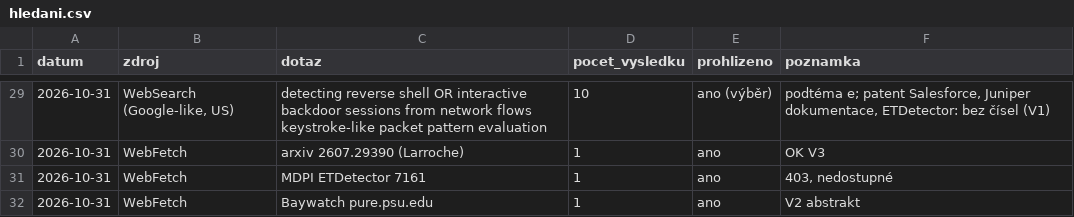
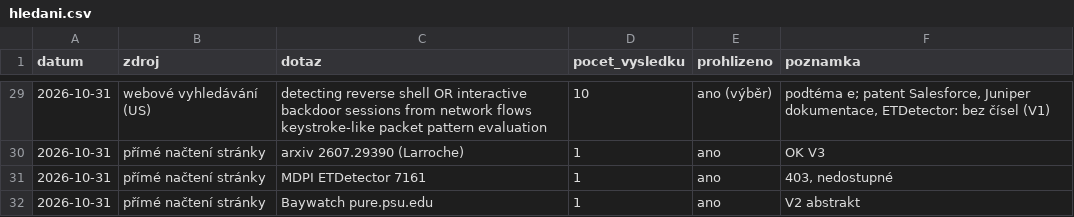
Before and after one commit to Esperosa/diplomka-cyber, a CSV file: docs/diplomka/studie/rq4-vykonnost-detektoru/hledani.csv, drawn as a sheet; only a part is shown, gaps mark what is left out; the diff covers the shown part only.

```diff
--- a/docs/diplomka/studie/rq4-vykonnost-detektoru/hledani.csv
+++ b/docs/diplomka/studie/rq4-vykonnost-detektoru/hledani.csv
@@ -29,4 +29,4 @@ datum;zdroj;dotaz;pocet_vysledku;prohlizeno;poznamka
-2026-10-31;WebSearch (Google-like, US);detecting reverse shell OR interactive backdoor sessions from network flows keystroke-like packet pattern evaluation;10;ano (výběr);"podtéma e; patent Salesforce, Juniper dokumentace, ETDetector: bez čísel (V1)"
-2026-10-31;WebFetch;arxiv 2607.29390 (Larroche);1;ano;OK V3
-2026-10-31;WebFetch;MDPI ETDetector 7161;1;ano;403, nedostupné
-2026-10-31;WebFetch;Baywatch pure.psu.edu;1;ano;V2 abstrakt
+2026-10-31;webové vyhledávání (US);detecting reverse shell OR interactive backdoor sessions from network flows keystroke-like packet pattern evaluation;10;ano (výběr);"podtéma e; patent Salesforce, Juniper dokumentace, ETDetector: bez čísel (V1)"
+2026-10-31;přímé načtení stránky;arxiv 2607.29390 (Larroche);1;ano;OK V3
+2026-10-31;přímé načtení stránky;MDPI ETDetector 7161;1;ano;403, nedostupné
+2026-10-31;přímé načtení stránky;Baywatch pure.psu.edu;1;ano;V2 abstrakt
```
Also changed, not shown: 27 edited cells elsewhere in this file, docs/diplomka/studie/rq1-korelace-a-redukce-fp/hledani.csv, docs/diplomka/studie/rq2-statisticke-postupy/hledani.csv, 44 other files.
